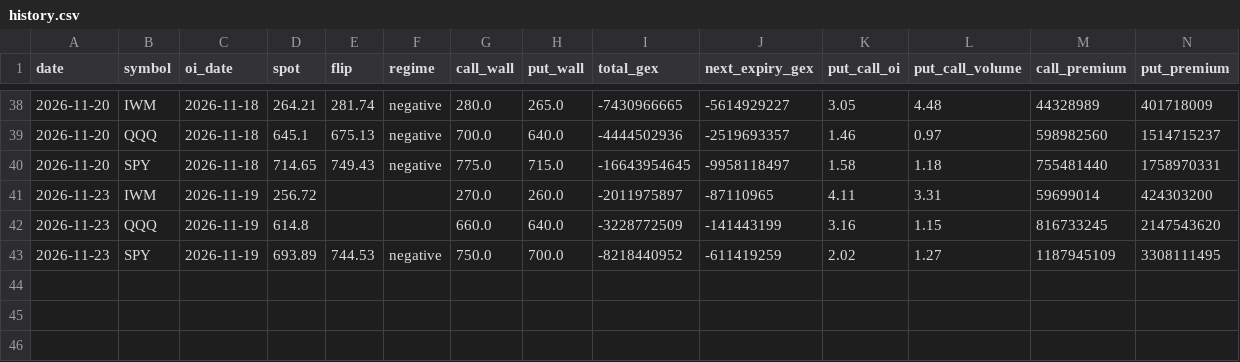
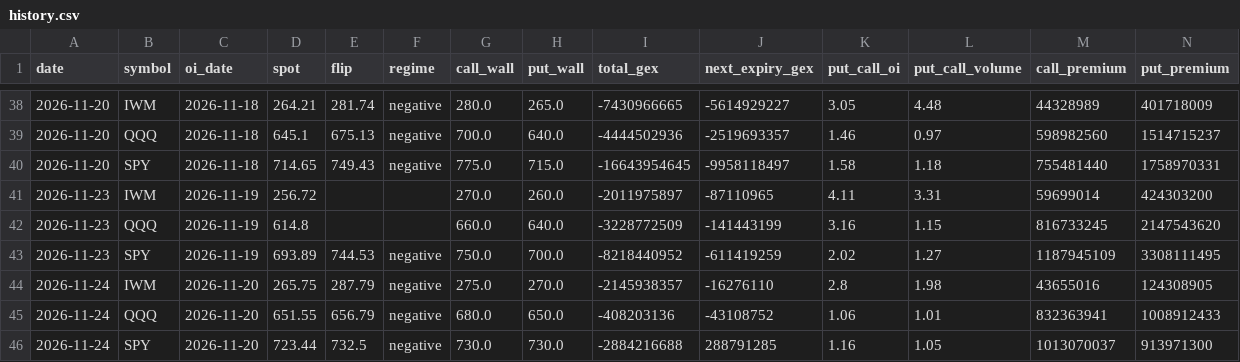
Before and after one commit to thejackwar/signal-desk, a CSV file: docs/data/gex/history.csv, drawn as a sheet; only a part is shown, gaps mark what is left out; rows hold the shown columns only; the diff names each change by its address in the sheet, - before the commit and + after, or states it on an @@ line.

```diff
--- a/docs/data/gex/history.csv
+++ b/docs/data/gex/history.csv
+row 44: 2026-11-24 | IWM | 2026-11-20 | 265.75 | 287.79 | negative | 275.0 | 270.0 | -2145938357 | -16276110 | 2.8 | 1.98 | 43655016 | 124308905
+row 45: 2026-11-24 | QQQ | 2026-11-20 | 651.55 | 656.79 | negative | 680.0 | 650.0 | -408203136 | -43108752 | 1.06 | 1.01 | 832363941 | 1008912433
+row 46: 2026-11-24 | SPY | 2026-11-20 | 723.44 | 732.5 | negative | 730.0 | 730.0 | -2884216688 | 288791285 | 1.16 | 1.05 | 1013070037 | 913971300
```
Also changed, not shown: 2 other files.
